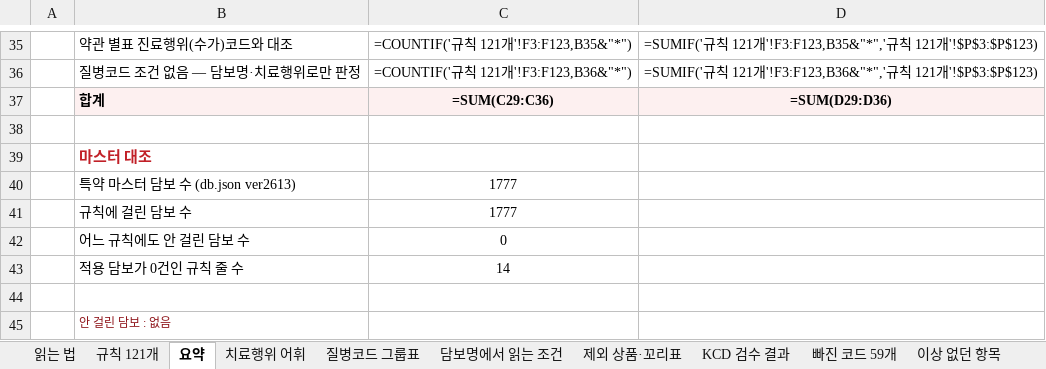
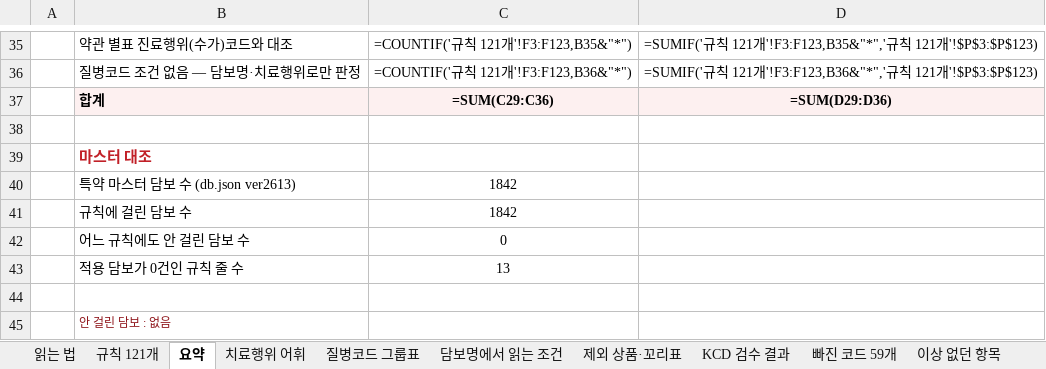
Before and after one commit to hunx11-sys/MeAI, an Excel workbook: dist/규칙표_KCD검수결과.xlsx, sheet 요약, drawn as a sheet; only a part is shown, gaps mark what is left out; values as stored, in another font and other column widths than the file's, no borders; formulas without a stored value are shown as written; the diff names each change by its address in the sheet, - before the commit and + after, or states it on an @@ line.

```diff
--- a/dist/규칙표_KCD검수결과.xlsx (sheet 요약)
+++ b/dist/규칙표_KCD검수결과.xlsx (sheet 요약)
-C40:C41: 1777
+C40:C41: 1842
-C43: 14
+C43: 13
```
Also changed, not shown: sheet 규칙 121개, sheet 읽는 법, 4 other files.
